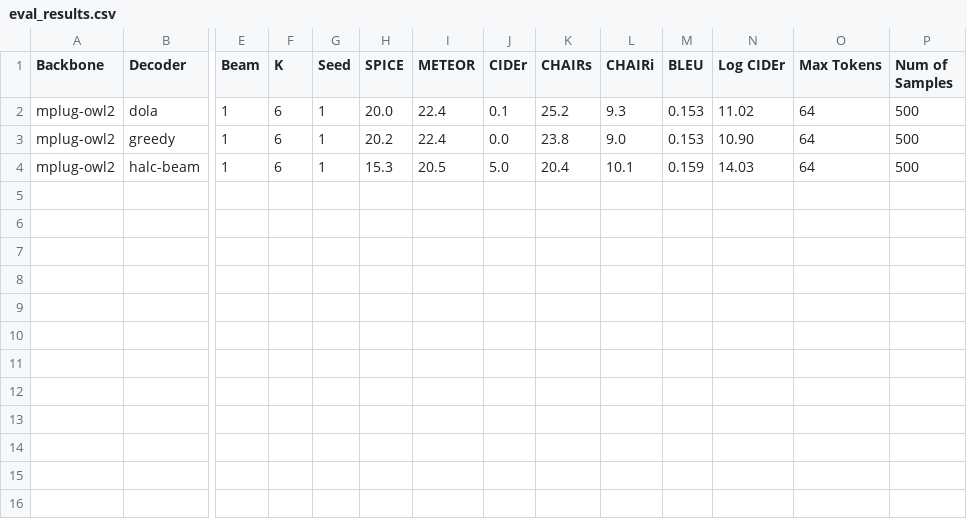
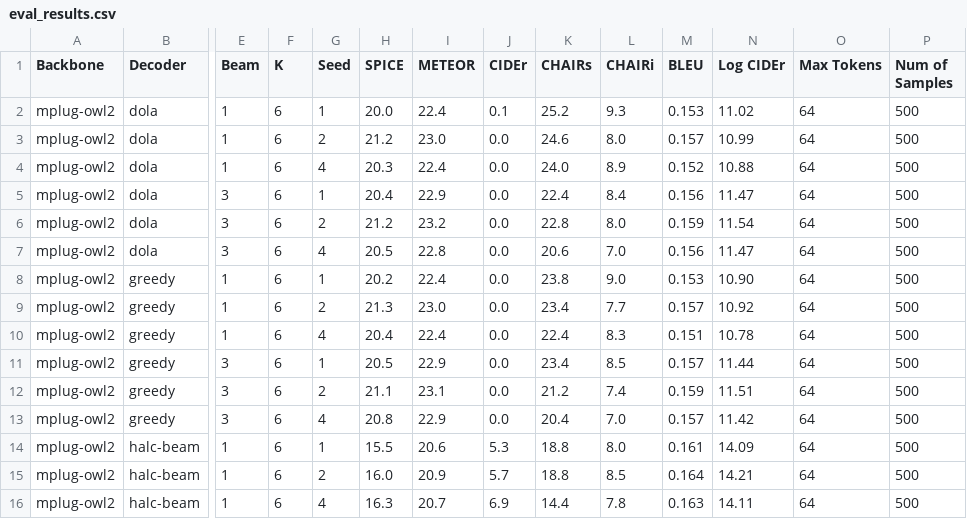
Before and after one commit to BillChan226/HALC, a CSV file: eval/eval_results.csv, drawn as a sheet; only a part is shown, gaps mark what is left out; addresses are those after the commit; rows hold the shown columns only; the diff names each change by its address in the sheet, - before the commit and + after, or states it on an @@ line.

```diff
--- a/eval/eval_results.csv
+++ b/eval/eval_results.csv
+row 3: mplug-owl2 | dola | 1 | 6 | 2 | 21.2 | 23.0 | 0.0 | 24.6 | 8.0 | 0.157 | 10.99 | 64 | 500
+row 4: mplug-owl2 | dola | 1 | 6 | 4 | 20.3 | 22.4 | 0.0 | 24.0 | 8.9 | 0.152 | 10.88 | 64 | 500
+row 5: mplug-owl2 | dola | 3 | 6 | 1 | 20.4 | 22.9 | 0.0 | 22.4 | 8.4 | 0.156 | 11.47 | 64 | 500
+row 6: mplug-owl2 | dola | 3 | 6 | 2 | 21.2 | 23.2 | 0.0 | 22.8 | 8.0 | 0.159 | 11.54 | 64 | 500
+row 7: mplug-owl2 | dola | 3 | 6 | 4 | 20.5 | 22.8 | 0.0 | 20.6 | 7.0 | 0.156 | 11.47 | 64 | 500
+row 9: mplug-owl2 | greedy | 1 | 6 | 2 | 21.3 | 23.0 | 0.0 | 23.4 | 7.7 | 0.157 | 10.92 | 64 | 500
+row 10: mplug-owl2 | greedy | 1 | 6 | 4 | 20.4 | 22.4 | 0.0 | 22.4 | 8.3 | 0.151 | 10.78 | 64 | 500
+row 11: mplug-owl2 | greedy | 3 | 6 | 1 | 20.5 | 22.9 | 0.0 | 23.4 | 8.5 | 0.157 | 11.44 | 64 | 500
+row 12: mplug-owl2 | greedy | 3 | 6 | 2 | 21.1 | 23.1 | 0.0 | 21.2 | 7.4 | 0.159 | 11.51 | 64 | 500
+row 13: mplug-owl2 | greedy | 3 | 6 | 4 | 20.8 | 22.9 | 0.0 | 20.4 | 7.0 | 0.157 | 11.42 | 64 | 500
-H14 (SPICE): 15.3
+H14 (SPICE): 15.5
-I14 (METEOR): 20.5
+I14 (METEOR): 20.6
-J14 (CIDEr): 5.0
+J14 (CIDEr): 5.3
-K14 (CHAIRs): 20.4
+K14 (CHAIRs): 18.8
-L14 (CHAIRi): 10.1
+L14 (CHAIRi): 8.0
-M14 (BLEU): 0.159
+M14 (BLEU): 0.161
-N14 (Log CIDEr): 14.03
+N14 (Log CIDEr): 14.09
+row 15: mplug-owl2 | halc-beam | 1 | 6 | 2 | 16.0 | 20.9 | 5.7 | 18.8 | 8.5 | 0.164 | 14.21 | 64 | 500
+row 16: mplug-owl2 | halc-beam | 1 | 6 | 4 | 16.3 | 20.7 | 6.9 | 14.4 | 7.8 | 0.163 | 14.11 | 64 | 500
```
Also changed, not shown: 25 other files.
